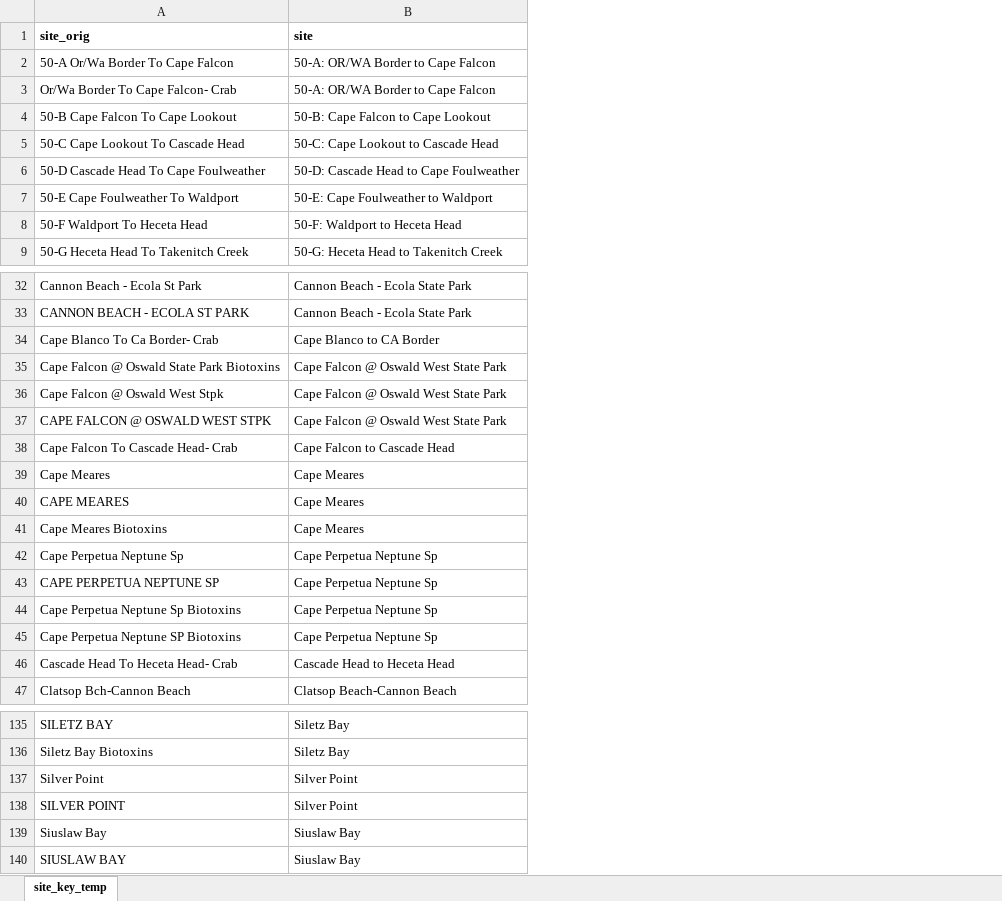
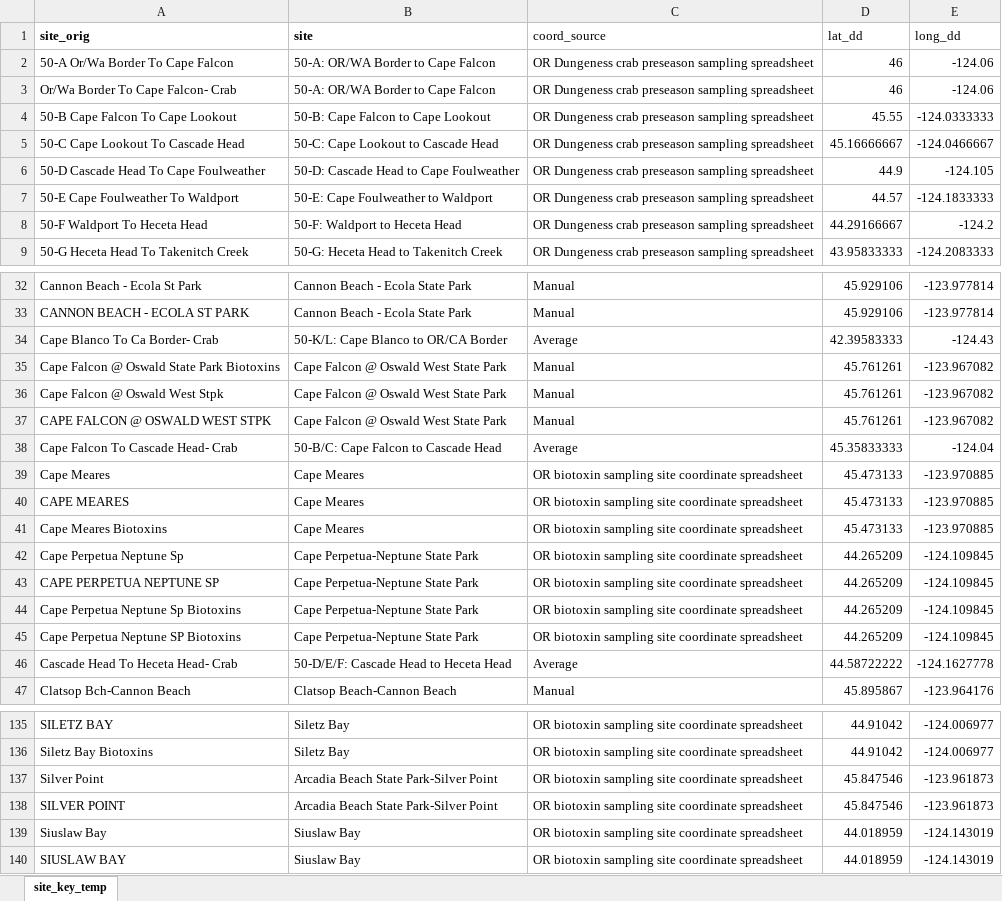
Before and after one commit to cfree14/wc_biotoxin_depuration, an Excel workbook: data/oregon/intermediate/site_key_final.xlsx, sheet site_key_temp, drawn as a sheet; only a part is shown, gaps mark what is left out; values as stored, in another font and other column widths than the file's, no borders; the diff covers the shown part only; the diff names each change by its address in the sheet, - before the commit and + after, or states it on an @@ line.

```diff
--- a/data/oregon/intermediate/site_key_final.xlsx (sheet site_key_temp)
+++ b/data/oregon/intermediate/site_key_final.xlsx (sheet site_key_temp)
+column C (coord_source), rows 2-9: all OR Dungeness crab preseason sampling spreadsheet; rows 32-47: Manual | Manual | Average | Manual | Manual | Manual | Average | OR biotoxin sampling site coordinate spreadsheet | OR biotoxin sampling site coordinate spreadsheet | OR biotoxin sampling site coordinate spreadsheet | OR biotoxin sampling site coordinate spreadsheet | OR biotoxin sampling site coordinate spreadsheet | OR biotoxin sampling site coordinate spreadsheet | OR biotoxin sampling site coordinate spreadsheet | Average | Manual; rows 135-140: all OR biotoxin sampling site coordinate spreadsheet
+column D (lat_dd), rows 2-9: 46 | 46 | 45.55 | 45.16666667 | 44.9 | 44.57 | 44.29166667 | 43.95833333; rows 32-47: 45.929106 | 45.929106 | 42.39583333 | 45.761261 | 45.761261 | 45.761261 | 45.35833333 | 45.473133 | 45.473133 | 45.473133 | 44.265209 | 44.265209 | 44.265209 | 44.265209 | 44.58722222 | 45.895867; rows 135-140: 44.91042 | 44.91042 | 45.847546 | 45.847546 | 44.018959 | 44.018959
+column E (long_dd), rows 2-9: -124.06 | -124.06 | -124.0333333 | -124.0466667 | -124.105 | -124.1833333 | -124.2 | -124.2083333; rows 32-47: -123.977814 | -123.977814 | -124.43 | -123.967082 | -123.967082 | -123.967082 | -124.04 | -123.970885 | -123.970885 | -123.970885 | -124.109845 | -124.109845 | -124.109845 | -124.109845 | -124.1627778 | -123.964176; rows 135-140: -124.006977 | -124.006977 | -123.961873 | -123.961873 | -124.143019 | -124.143019
-B34 (site): Cape Blanco to CA Border
+B34 (site): 50-K/L: Cape Blanco to OR/CA Border
-B38 (site): Cape Falcon to Cascade Head
+B38 (site): 50-B/C: Cape Falcon to Cascade Head
-B42:B45 (site): Cape Perpetua Neptune Sp
+B42:B45 (site): Cape Perpetua-Neptune State Park
-B46 (site): Cascade Head to Heceta Head
+B46 (site): 50-D/E/F: Cascade Head to Heceta Head
-B137:B138 (site): Silver Point
+B137:B138 (site): Arcadia Beach State Park-Silver Point
```
Also changed, not shown: 2 edited cells elsewhere in this sheet, data/oregon/raw/Mussels.xlsx, data/washington/raw/WDOH_species_key.xlsx, 50 other files.
